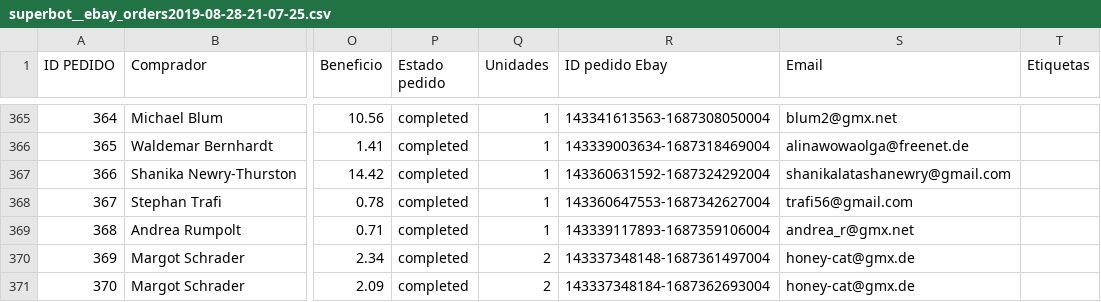
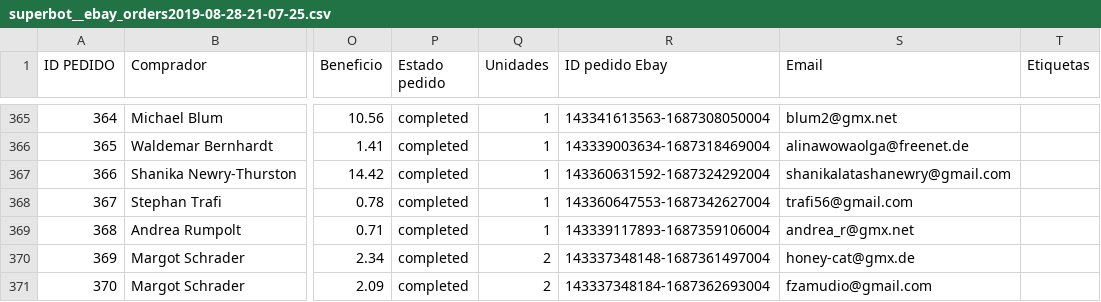
Before and after one commit to McFerZamudio/mmpAppNet, a CSV file: App_Data/CSV/superbot__ebay_orders2019-08-28-21-07-25.csv, drawn as a sheet; only a part is shown, gaps mark what is left out; the diff names each change by its address in the sheet, - before the commit and + after, or states it on an @@ line.

```diff
--- a/App_Data/CSV/superbot__ebay_orders2019-08-28-21-07-25.csv
+++ b/App_Data/CSV/superbot__ebay_orders2019-08-28-21-07-25.csv
-S371 (Email): honey-cat@gmx.de
+S371 (Email): fzamudio@gmail.com
```
Also changed, not shown: 2 other files.
